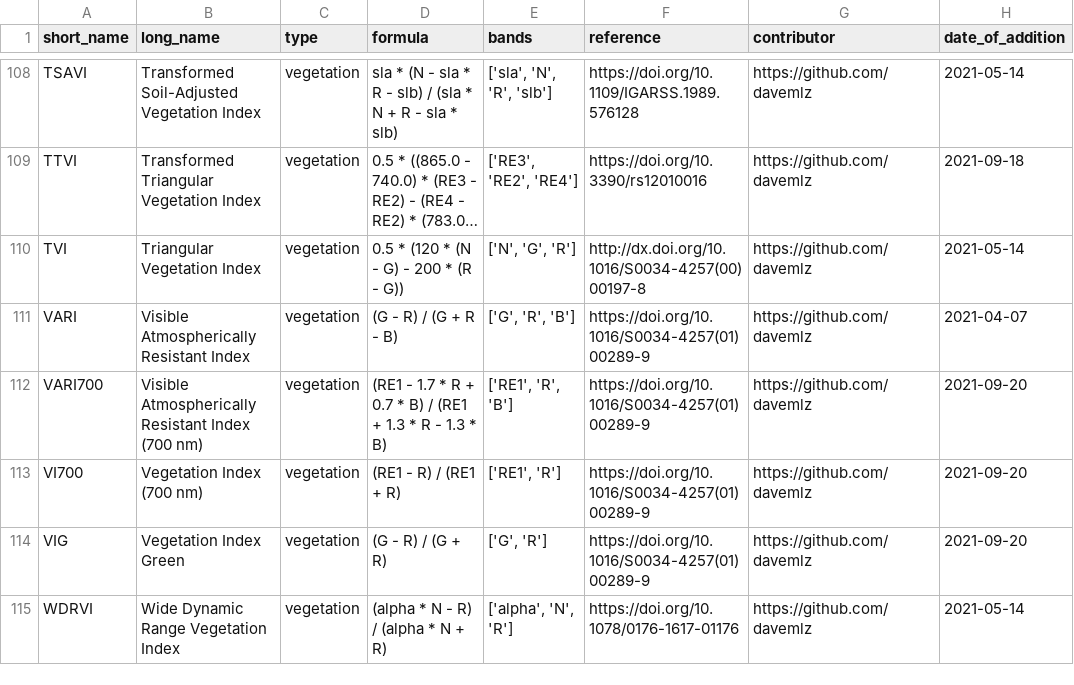
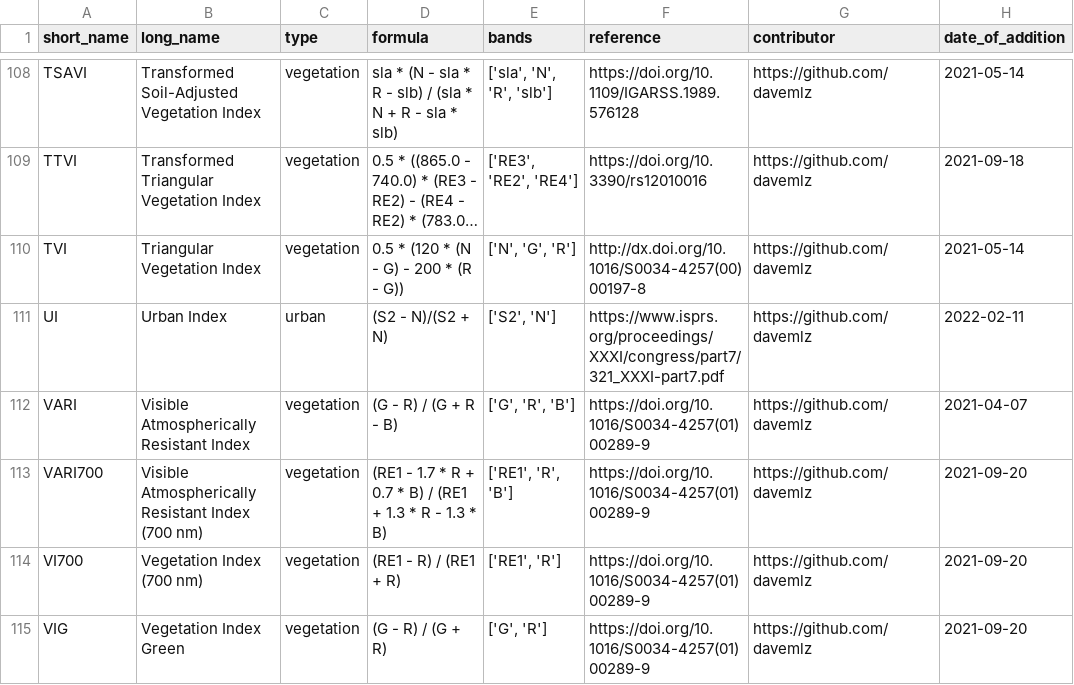
Before and after one commit to awesome-spectral-indices/awesome-spectral-indices, a CSV file: output/spectral-indices-table.csv, drawn as a sheet; only a part is shown, gaps mark what is left out; the shorter side is filled out with more unchanged rows; long unchanged cells end in …; the diff names each change by its address in the sheet, - before the commit and + after, or states it on an @@ line.

```diff
--- a/output/spectral-indices-table.csv
+++ b/output/spectral-indices-table.csv
+row 111: UI | Urban Index | urban | (S2 - N)/(S2 + N) | ['S2', 'N'] | https://www.isprs.org/proceedings/XXXI/congress/part7/321_XXXI-part7.pdf | https://github.com/davemlz | 2022-02-11
```
Also changed, not shown: docs/_static/indices_urban.csv, 1 other file.
